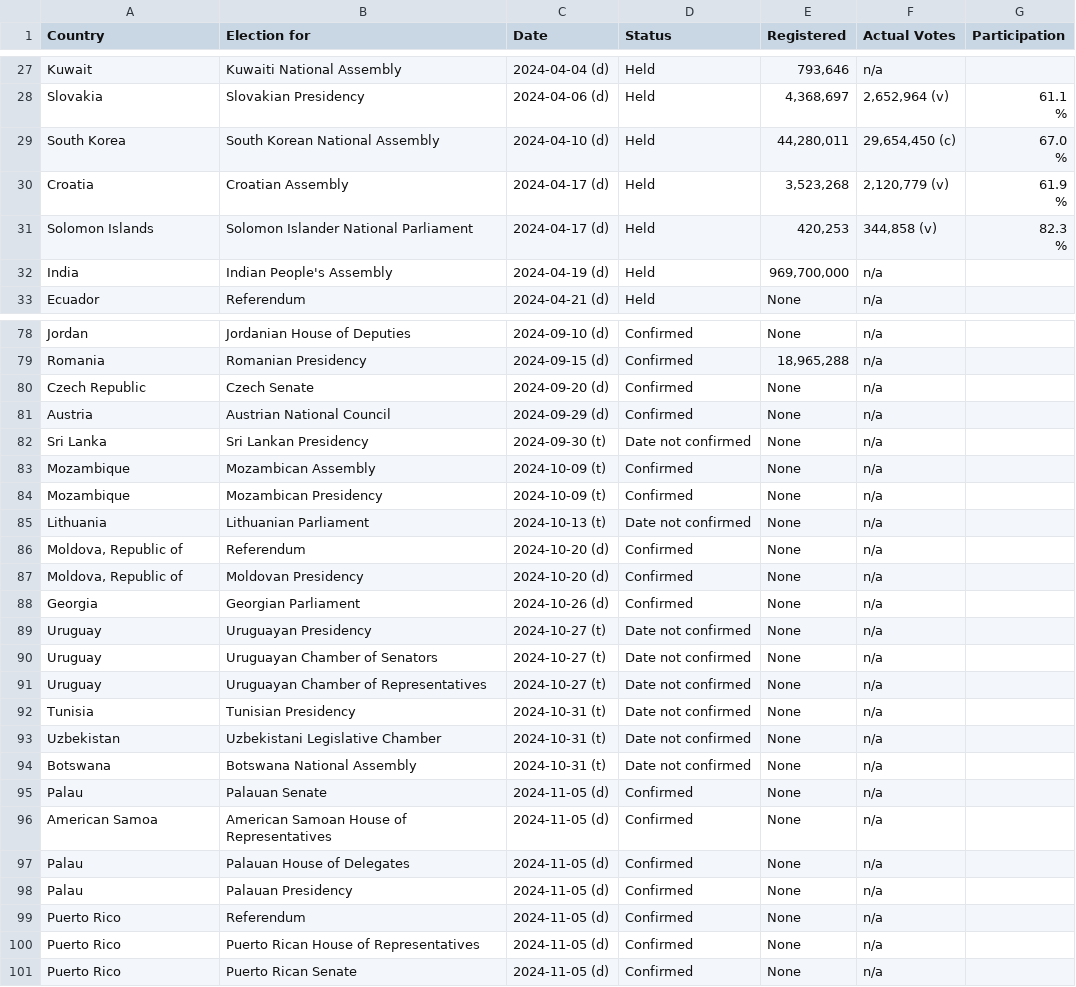
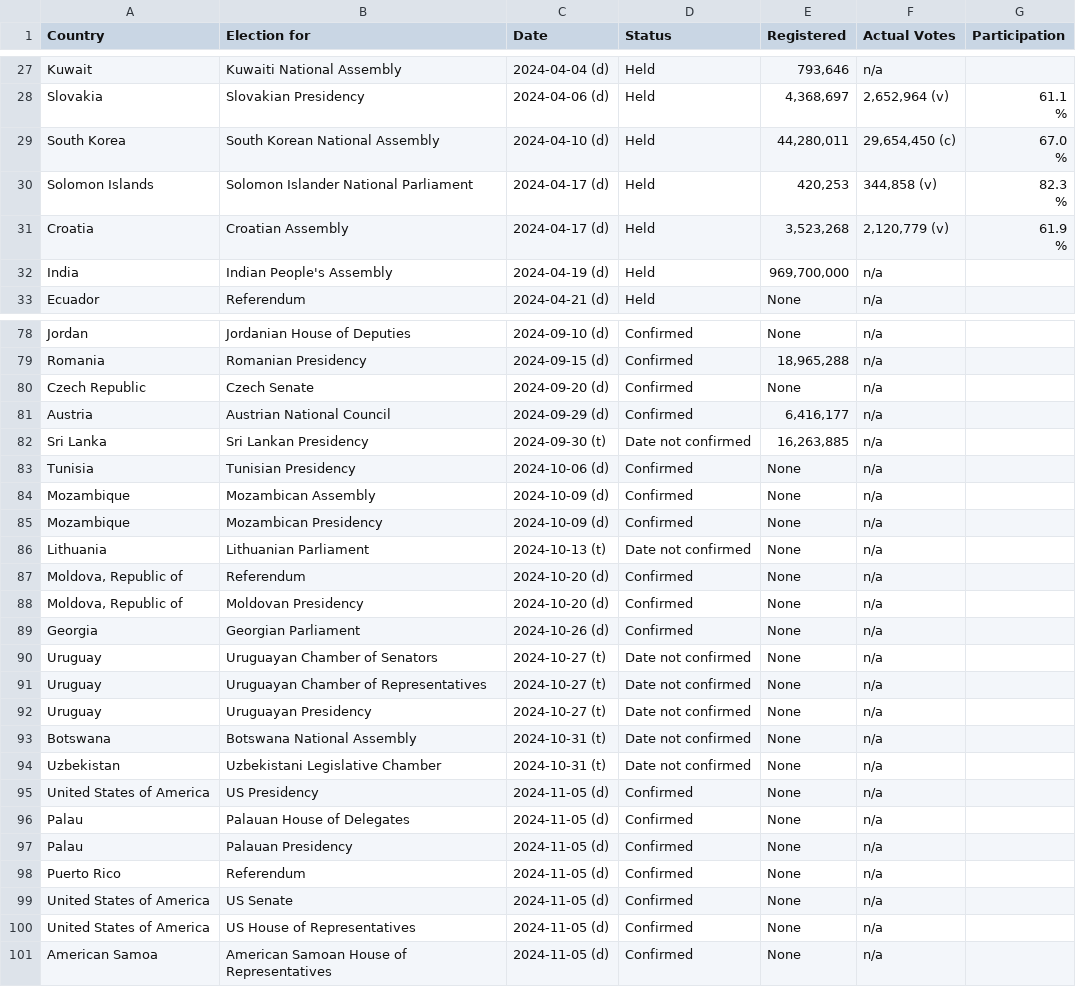
Before and after one commit to katrventura/elections-scraper, a CSV file: data.csv, drawn as a sheet; only a part is shown, gaps mark what is left out; the diff covers the shown part only.

```diff
--- a/data.csv
+++ b/data.csv
@@ -49,6 +49,6 @@ South Korea,South Korean National Assembly,2024-04-10 (d),Held,"44,280,011","29,
                                         %"
+Solomon Islands,Solomon Islander National Parliament,2024-04-17 (d),Held,"420,253","344,858  (v)","82.3
+                                        %"
 Croatia,Croatian Assembly,2024-04-17 (d),Held,"3,523,268","2,120,779  (v)","61.9
                                         %"
-Solomon Islands,Solomon Islander National Parliament,2024-04-17 (d),Held,"420,253","344,858  (v)","82.3
-                                        %"
 India,Indian People's Assembly,2024-04-19 (d),Held,"969,700,000",n/a,
@@ -115,6 +115,7 @@ Romania,Romanian Presidency,2024-09-15 (d),Confirmed,"18,965,288",n/a,
 Czech Republic,Czech Senate,2024-09-20 (d),Confirmed,None,n/a,
-Austria,Austrian National Council,2024-09-29 (d),Confirmed,None,n/a,
-Sri Lanka,Sri Lankan Presidency,2024-09-30 (t),Date not confirmed,None,n/a,
-Mozambique,Mozambican Assembly,2024-10-09 (t),Confirmed,None,n/a,
-Mozambique,Mozambican Presidency,2024-10-09 (t),Confirmed,None,n/a,
+Austria,Austrian National Council,2024-09-29 (d),Confirmed,"6,416,177",n/a,
+Sri Lanka,Sri Lankan Presidency,2024-09-30 (t),Date not confirmed,"16,263,885",n/a,
+Tunisia,Tunisian Presidency,2024-10-06 (d),Confirmed,None,n/a,
+Mozambique,Mozambican Assembly,2024-10-09 (d),Confirmed,None,n/a,
+Mozambique,Mozambican Presidency,2024-10-09 (d),Confirmed,None,n/a,
 Lithuania,Lithuanian Parliament,2024-10-13 (t),Date not confirmed,None,n/a,
@@ -123,10 +124,8 @@ Lithuania,Lithuanian Parliament,2024-10-13 (t),Date not confirmed,None,n/a,
 Georgia,Georgian Parliament,2024-10-26 (d),Confirmed,None,n/a,
-Uruguay,Uruguayan Presidency,2024-10-27 (t),Date not confirmed,None,n/a,
 Uruguay,Uruguayan Chamber of Senators,2024-10-27 (t),Date not confirmed,None,n/a,
 Uruguay,Uruguayan Chamber of Representatives,2024-10-27 (t),Date not confirmed,None,n/a,
-Tunisia,Tunisian Presidency,2024-10-31 (t),Date not confirmed,None,n/a,
+Uruguay,Uruguayan Presidency,2024-10-27 (t),Date not confirmed,None,n/a,
+Botswana,Botswana National Assembly,2024-10-31 (t),Date not confirmed,None,n/a,
 Uzbekistan,Uzbekistani Legislative Chamber,2024-10-31 (t),Date not confirmed,None,n/a,
-Botswana,Botswana National Assembly,2024-10-31 (t),Date not confirmed,None,n/a,
-Palau,Palauan Senate,2024-11-05 (d),Confirmed,None,n/a,
-American Samoa,American Samoan House of Representatives,2024-11-05 (d),Confirmed,None,n/a,
+United States of America,US Presidency,2024-11-05 (d),Confirmed,None,n/a,
 Palau,Palauan House of Delegates,2024-11-05 (d),Confirmed,None,n/a,
@@ -134,3 +133,4 @@ Palau,Palauan Presidency,2024-11-05 (d),Confirmed,None,n/a,
 Puerto Rico,Referendum,2024-11-05 (d),Confirmed,None,n/a,
-Puerto Rico,Puerto Rican House of Representatives,2024-11-05 (d),Confirmed,None,n/a,
-Puerto Rico,Puerto Rican Senate,2024-11-05 (d),Confirmed,None,n/a,
+United States of America,US Senate,2024-11-05 (d),Confirmed,None,n/a,
+United States of America,US House of Representatives,2024-11-05 (d),Confirmed,None,n/a,
+American Samoa,American Samoan House of Representatives,2024-11-05 (d),Confirmed,None,n/a,
```
Also changed, not shown: 14 moved rows elsewhere in this file.
